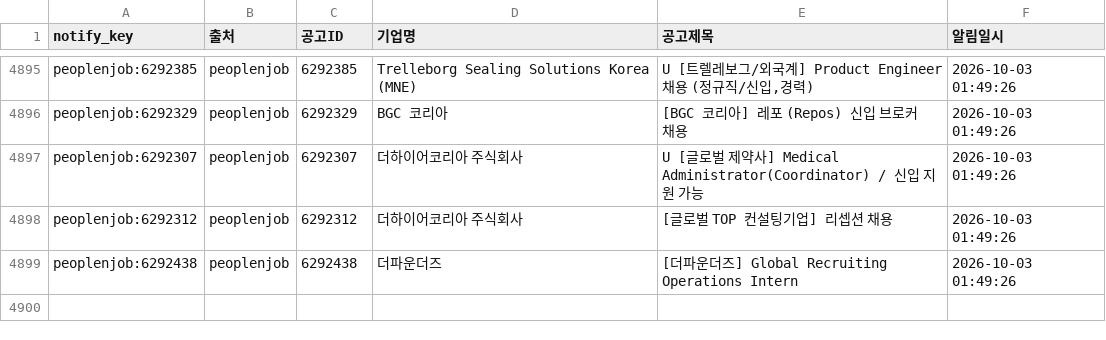
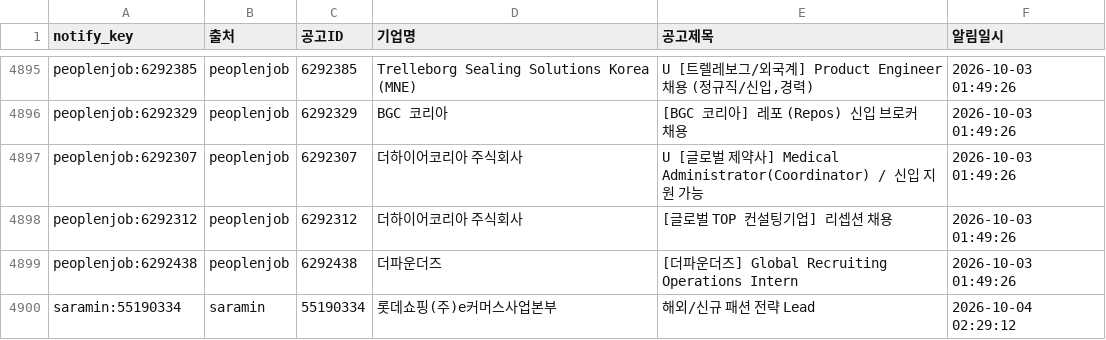
Before and after one commit to djgeum/RunETF, a CSV file: .github/job.bot/notified_jobs.csv, drawn as a sheet; only a part is shown, gaps mark what is left out.

```diff
--- a/.github/job.bot/notified_jobs.csv
+++ b/.github/job.bot/notified_jobs.csv
@@ -4899 +4899,2 @@ peoplenjob:6292312,peoplenjob,6292312,더하이어코리아 주식회사,[글로
 peoplenjob:6292438,peoplenjob,6292438,더파운더즈,[더파운더즈] Global Recruiting Operations Intern,2026-10-03 01:49:26
+saramin:55190334,saramin,55190334,롯데쇼핑(주)e커머스사업본부,해외/신규 패션 전략 Lead,2026-10-04 02:29:12
```
Also changed, not shown: 5 other files.
